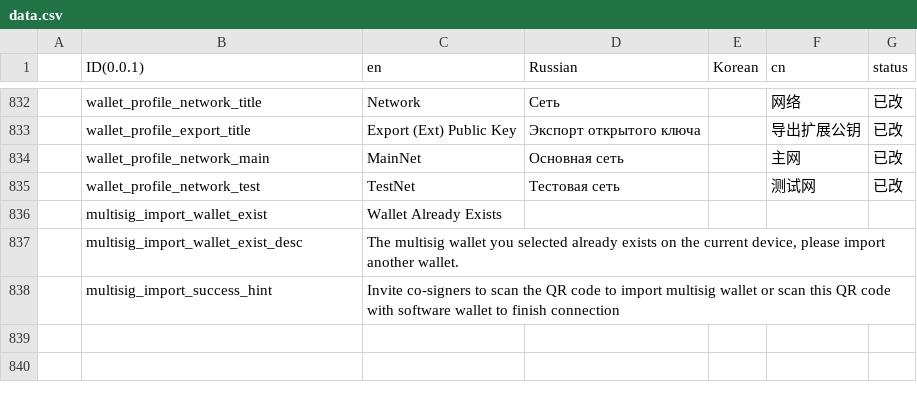
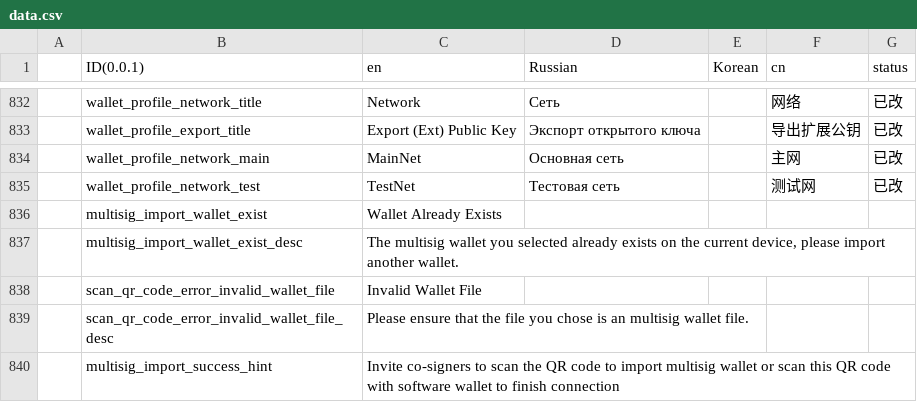
Before and after one commit to KeystoneHQ/keystone3-firmware, a CSV file: src/ui/lv_i18n/data.csv, drawn as a sheet; only a part is shown, gaps mark what is left out; the diff names each change by its address in the sheet, - before the commit and + after, or states it on an @@ line.

Commit message:
feat(multisig): support import multisig wallet from sdcard

```diff
--- a/src/ui/lv_i18n/data.csv
+++ b/src/ui/lv_i18n/data.csv
+row 838:  | scan_qr_code_error_invalid_wallet_file | Invalid Wallet File
+row 839:  | scan_qr_code_error_invalid_wallet_file_desc | Please ensure that the file you chose is an multisig wallet file.
```
Also changed, not shown: 4 other files.
